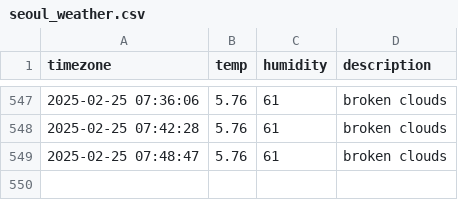
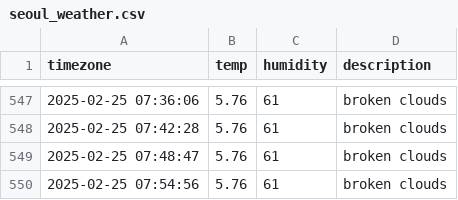
Before and after one commit to kyumanseo/seoul_weather, a CSV file: seoul_weather.csv, drawn as a sheet; only a part is shown, gaps mark what is left out; the diff names each change by its address in the sheet, - before the commit and + after, or states it on an @@ line.

```diff
--- a/seoul_weather.csv
+++ b/seoul_weather.csv
+row 550: 2025-02-25 07:54:56 | 5.76 | 61 | broken clouds
```
